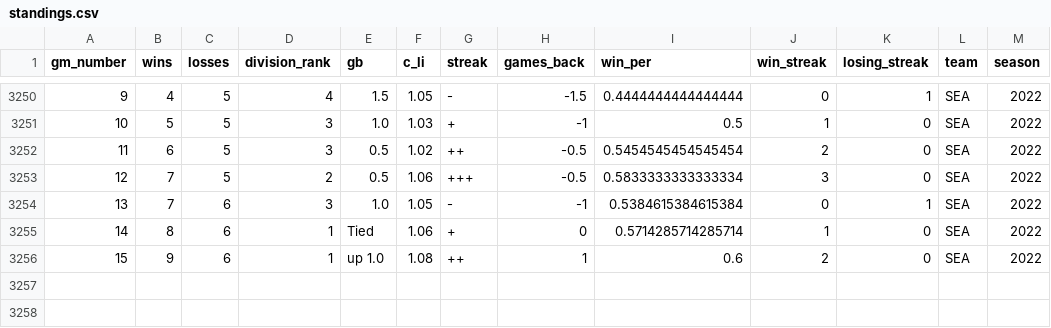
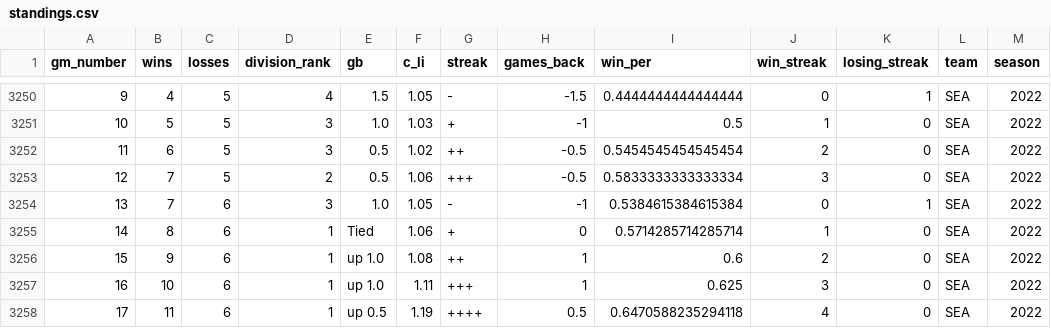
Before and after one commit to Edgar-Zamora/My-Work, a CSV file: Tidymodels/MLB/data/standings.csv, drawn as a sheet; only a part is shown, gaps mark what is left out; the diff names each change by its address in the sheet, - before the commit and + after, or states it on an @@ line.

```diff
--- a/Tidymodels/MLB/data/standings.csv
+++ b/Tidymodels/MLB/data/standings.csv
+row 3257: 16 | 10 | 6 | 1 | up 1.0 | 1.11 | +++ | 1 | 0.625 | 3 | 0 | SEA | 2022
+row 3258: 17 | 11 | 6 | 1 | up 0.5 | 1.19 | ++++ | 0.5 | 0.6470588235294118 | 4 | 0 | SEA | 2022
```
Also changed, not shown: Tidymodels/MLB/data/game_data.csv, Tidymodels/MLB/data/outcomes.csv, 3 other files.
